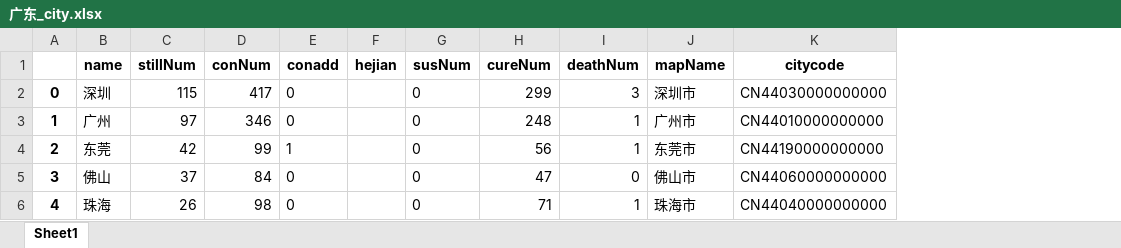
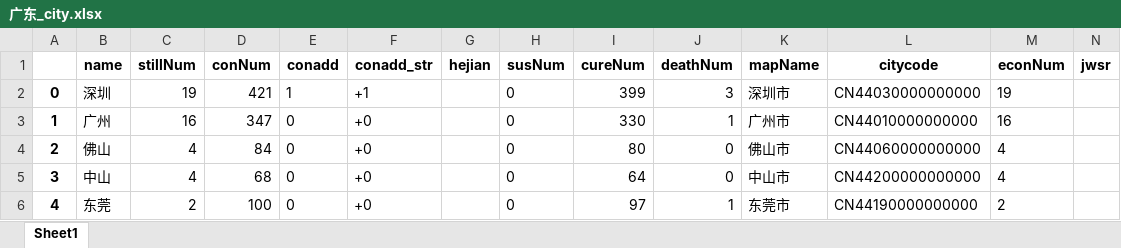
Before and after one commit to Allenem/PyFluMap, an Excel workbook: 广东_city.xlsx, sheet Sheet1, drawn as a sheet; only a part is shown; values as stored, in another font and other column widths than the file's, no borders; addresses are those after the commit; the diff covers the shown part only; the diff names each change by its address in the sheet, - before the commit and + after, or states it on an @@ line.

```diff
--- a/广东_city.xlsx (sheet Sheet1)
+++ b/广东_city.xlsx (sheet Sheet1)
+column F (conadd_str), rows 2-6: +1 | +0 | +0 | +0 | +0
+column M (econNum), rows 2-6: 19 | 16 | 4 | 4 | 2
+column N (jwsr), empty
-C2 (stillNum): 115
+C2 (stillNum): 19
-D2 (conNum): 417
+D2 (conNum): 421
-E2 (conadd): 0
+E2 (conadd): 1
-I2 (cureNum): 299
+I2 (cureNum): 399
-C3 (stillNum): 97
+C3 (stillNum): 16
-D3 (conNum): 346
+D3 (conNum): 347
-I3 (cureNum): 248
+I3 (cureNum): 330
-B4 (name): 东莞
+B4 (name): 佛山
-C4 (stillNum): 42
+C4 (stillNum): 4
-D4 (conNum): 99
+D4 (conNum): 84
-E4 (conadd): 1
+E4 (conadd): 0
-I4 (cureNum): 56
+I4 (cureNum): 80
-J4 (deathNum): 1
+J4 (deathNum): 0
-K4 (mapName): 东莞市
+K4 (mapName): 佛山市
-L4 (citycode): CN44190000000000
+L4 (citycode): CN44060000000000
-B5 (name): 佛山
+B5 (name): 中山
-C5 (stillNum): 37
+C5 (stillNum): 4
-D5 (conNum): 84
+D5 (conNum): 68
-I5 (cureNum): 47
+I5 (cureNum): 64
-K5 (mapName): 佛山市
+K5 (mapName): 中山市
-L5 (citycode): CN44060000000000
+L5 (citycode): CN44200000000000
-B6 (name): 珠海
+B6 (name): 东莞
-C6 (stillNum): 26
+C6 (stillNum): 2
-D6 (conNum): 98
+D6 (conNum): 100
-I6 (cureNum): 71
+I6 (cureNum): 97
-K6 (mapName): 珠海市
+K6 (mapName): 东莞市
-L6 (citycode): CN44040000000000
+L6 (citycode): CN44190000000000
```
Also changed, not shown: 84 edited cells elsewhere in this sheet, history.xlsx, province_by_curerate.xlsx, 13 other files.
